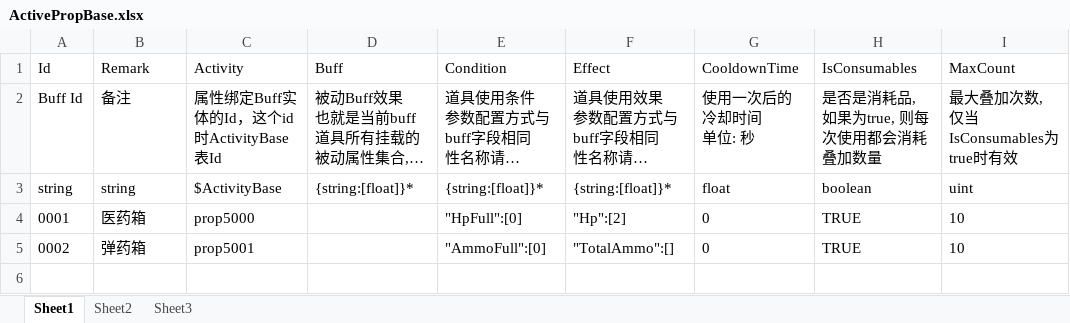
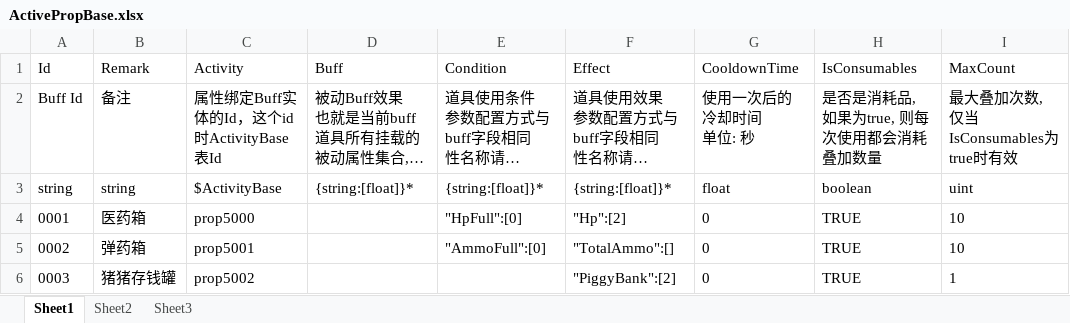
Before and after one commit to xlljc/DungeonShooting, an Excel workbook: DungeonShooting_Godot/excel/ActivePropBase.xlsx, sheet Sheet1, drawn as a sheet; long unchanged cells end in …; values as stored, in another font and other column widths than the file's, no borders; the diff names each change by its address in the sheet, - before the commit and + after, or states it on an @@ line.

```diff
--- a/DungeonShooting_Godot/excel/ActivePropBase.xlsx (sheet Sheet1)
+++ b/DungeonShooting_Godot/excel/ActivePropBase.xlsx (sheet Sheet1)
+row 6: 0003 | 猪猪存钱罐 | prop5002 |  |  | "PiggyBank":[2] | 0 | TRUE | 1
```
Also changed, not shown: DungeonShooting_Godot/excel/ActivityBase.xlsx, 16 other files.
